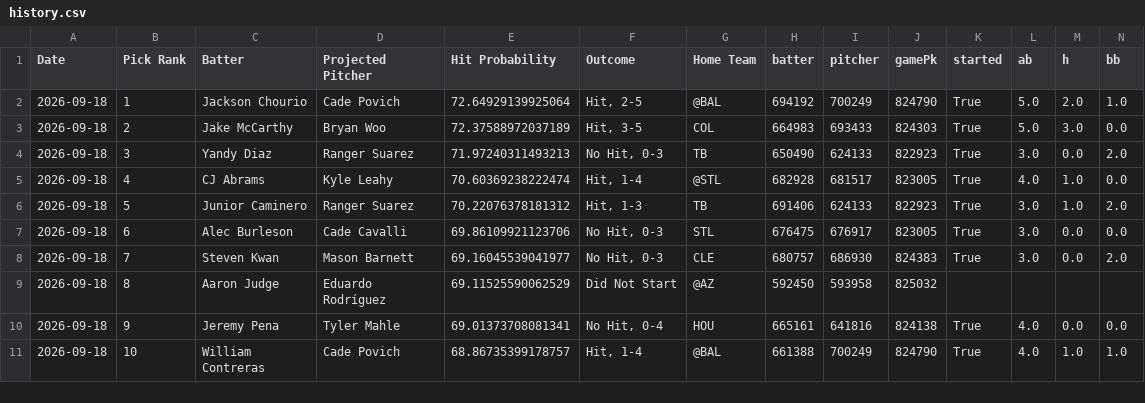
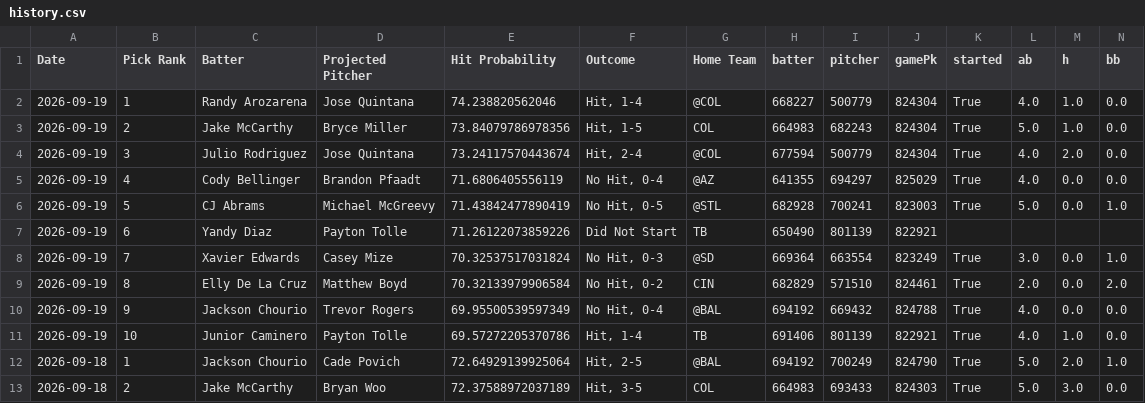
Before and after one commit to TheBreakdownPoint/PickHelper, a CSV file: history.csv, drawn as a sheet; only a part is shown; the shorter side is filled out with more unchanged rows; rows hold the shown columns only; the diff names each change by its address in the sheet, - before the commit and + after, or states it on an @@ line.

Commit message:
Daily history update 2026-09-20 14:00:09

```diff
--- a/history.csv
+++ b/history.csv
+row 2: 2026-09-19 | 1 | Randy Arozarena | Jose Quintana | 74.238820562046 | Hit, 1-4 | @COL | 668227 | 500779 | 824304 | True | 4.0 | 1.0 | 0.0
+row 3: 2026-09-19 | 2 | Jake McCarthy | Bryce Miller | 73.84079786978356 | Hit, 1-5 | COL | 664983 | 682243 | 824304 | True | 5.0 | 1.0 | 0.0
+row 4: 2026-09-19 | 3 | Julio Rodriguez | Jose Quintana | 73.24117570443674 | Hit, 2-4 | @COL | 677594 | 500779 | 824304 | True | 4.0 | 2.0 | 0.0
+row 5: 2026-09-19 | 4 | Cody Bellinger | Brandon Pfaadt | 71.6806405556119 | No Hit, 0-4 | @AZ | 641355 | 694297 | 825029 | True | 4.0 | 0.0 | 0.0
+row 6: 2026-09-19 | 5 | CJ Abrams | Michael McGreevy | 71.43842477890419 | No Hit, 0-5 | @STL | 682928 | 700241 | 823003 | True | 5.0 | 0.0 | 1.0
+row 7: 2026-09-19 | 6 | Yandy Diaz | Payton Tolle | 71.26122073859226 | Did Not Start | TB | 650490 | 801139 | 822921
+row 8: 2026-09-19 | 7 | Xavier Edwards | Casey Mize | 70.32537517031824 | No Hit, 0-3 | @SD | 669364 | 663554 | 823249 | True | 3.0 | 0.0 | 1.0
+row 9: 2026-09-19 | 8 | Elly De La Cruz | Matthew Boyd | 70.32133979906584 | No Hit, 0-2 | CIN | 682829 | 571510 | 824461 | True | 2.0 | 0.0 | 2.0
+row 10: 2026-09-19 | 9 | Jackson Chourio | Trevor Rogers | 69.95500539597349 | No Hit, 0-4 | @BAL | 694192 | 669432 | 824788 | True | 4.0 | 0.0 | 0.0
+row 11: 2026-09-19 | 10 | Junior Caminero | Payton Tolle | 69.57272205370786 | Hit, 1-4 | TB | 691406 | 801139 | 822921 | True | 4.0 | 1.0 | 0.0
```
